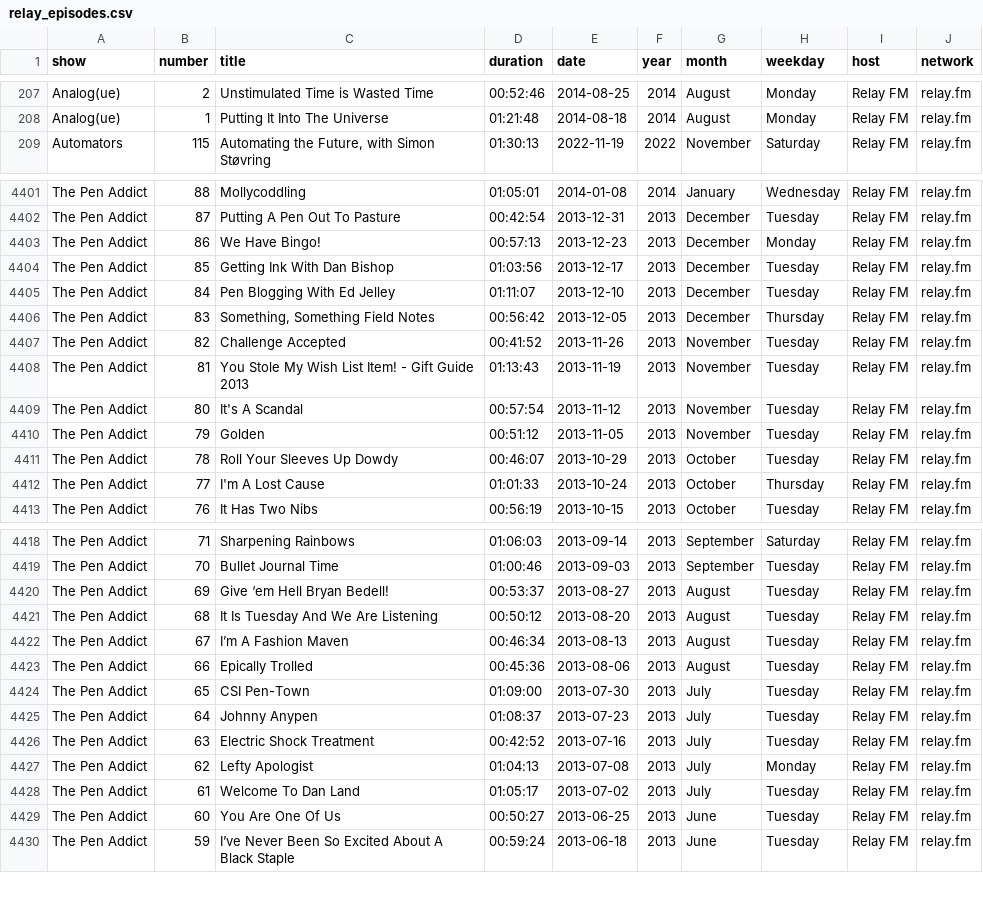
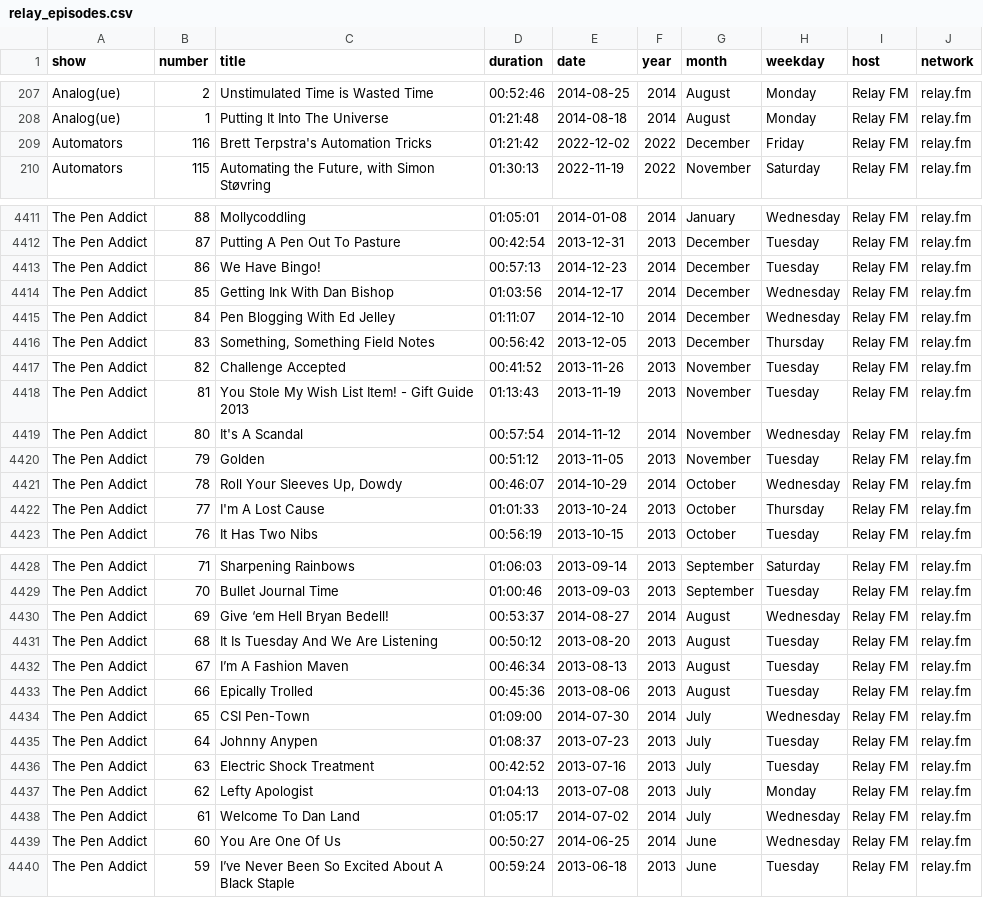
Before and after one commit to jemus42/podcaststats, a CSV file: data/relay_episodes.csv, drawn as a sheet; only a part is shown, gaps mark what is left out; the diff covers the shown part only.

```diff
--- a/data/relay_episodes.csv
+++ b/data/relay_episodes.csv
@@ -208,2 +208,3 @@ Analog(ue);2;Unstimulated Time is Wasted Time;00:52:46;2014-08-25;2014;August;Mo
 Analog(ue);1;Putting It Into The Universe;01:21:48;2014-08-18;2014;August;Monday;Relay FM;relay.fm
+Automators;116;Brett Terpstra's Automation Tricks;01:21:42;2022-12-02;2022;December;Friday;Relay FM;relay.fm
 Automators;115;Automating the Future, with Simon Støvring;01:30:13;2022-11-19;2022;November;Saturday;Relay FM;relay.fm
@@ -4402,5 +4412,5 @@ The Pen Addict;88;Mollycoddling;01:05:01;2014-01-08;2014;January;Wednesday;Relay
 The Pen Addict;87;Putting A Pen Out To Pasture;00:42:54;2013-12-31;2013;December;Tuesday;Relay FM;relay.fm
-The Pen Addict;86;We Have Bingo!;00:57:13;2013-12-23;2013;December;Monday;Relay FM;relay.fm
-The Pen Addict;85;Getting Ink With Dan Bishop;01:03:56;2013-12-17;2013;December;Tuesday;Relay FM;relay.fm
-The Pen Addict;84;Pen Blogging With Ed Jelley;01:11:07;2013-12-10;2013;December;Tuesday;Relay FM;relay.fm
+The Pen Addict;86;We Have Bingo!;00:57:13;2014-12-23;2014;December;Tuesday;Relay FM;relay.fm
+The Pen Addict;85;Getting Ink With Dan Bishop;01:03:56;2014-12-17;2014;December;Wednesday;Relay FM;relay.fm
+The Pen Addict;84;Pen Blogging With Ed Jelley;01:11:07;2014-12-10;2014;December;Wednesday;Relay FM;relay.fm
 The Pen Addict;83;Something, Something Field Notes;00:56:42;2013-12-05;2013;December;Thursday;Relay FM;relay.fm
@@ -4408,5 +4418,5 @@ The Pen Addict;82;Challenge Accepted;00:41:52;2013-11-26;2013;November;Tuesday;R
 The Pen Addict;81;You Stole My Wish List Item! - Gift Guide 2013;01:13:43;2013-11-19;2013;November;Tuesday;Relay FM;relay.fm
-The Pen Addict;80;It's A Scandal;00:57:54;2013-11-12;2013;November;Tuesday;Relay FM;relay.fm
+The Pen Addict;80;It's A Scandal;00:57:54;2014-11-12;2014;November;Wednesday;Relay FM;relay.fm
 The Pen Addict;79;Golden;00:51:12;2013-11-05;2013;November;Tuesday;Relay FM;relay.fm
-The Pen Addict;78;Roll Your Sleeves Up Dowdy;00:46:07;2013-10-29;2013;October;Tuesday;Relay FM;relay.fm
+The Pen Addict;78;Roll Your Sleeves Up, Dowdy;00:46:07;2014-10-29;2014;October;Wednesday;Relay FM;relay.fm
 The Pen Addict;77;I'm A Lost Cause;01:01:33;2013-10-24;2013;October;Thursday;Relay FM;relay.fm
@@ -4419,3 +4429,3 @@ The Pen Addict;71;Sharpening Rainbows;01:06:03;2013-09-14;2013;September;Saturda
 The Pen Addict;70;Bullet Journal Time;01:00:46;2013-09-03;2013;September;Tuesday;Relay FM;relay.fm
-The Pen Addict;69;Give ‘em Hell Bryan Bedell!;00:53:37;2013-08-27;2013;August;Tuesday;Relay FM;relay.fm
+The Pen Addict;69;Give ‘em Hell Bryan Bedell!;00:53:37;2014-08-27;2014;August;Wednesday;Relay FM;relay.fm
 The Pen Addict;68;It Is Tuesday And We Are Listening;00:50:12;2013-08-20;2013;August;Tuesday;Relay FM;relay.fm
@@ -4423,3 +4433,3 @@ The Pen Addict;67;I’m A Fashion Maven;00:46:34;2013-08-13;2013;August;Tuesday;
 The Pen Addict;66;Epically Trolled;00:45:36;2013-08-06;2013;August;Tuesday;Relay FM;relay.fm
-The Pen Addict;65;CSI Pen-Town;01:09:00;2013-07-30;2013;July;Tuesday;Relay FM;relay.fm
+The Pen Addict;65;CSI Pen-Town;01:09:00;2014-07-30;2014;July;Wednesday;Relay FM;relay.fm
 The Pen Addict;64;Johnny Anypen;01:08:37;2013-07-23;2013;July;Tuesday;Relay FM;relay.fm
@@ -4427,4 +4437,4 @@ The Pen Addict;63;Electric Shock Treatment;00:42:52;2013-07-16;2013;July;Tuesday
 The Pen Addict;62;Lefty Apologist;01:04:13;2013-07-08;2013;July;Monday;Relay FM;relay.fm
-The Pen Addict;61;Welcome To Dan Land;01:05:17;2013-07-02;2013;July;Tuesday;Relay FM;relay.fm
-The Pen Addict;60;You Are One Of Us;00:50:27;2013-06-25;2013;June;Tuesday;Relay FM;relay.fm
+The Pen Addict;61;Welcome To Dan Land;01:05:17;2014-07-02;2014;July;Wednesday;Relay FM;relay.fm
+The Pen Addict;60;You Are One Of Us;00:50:27;2014-06-25;2014;June;Wednesday;Relay FM;relay.fm
 The Pen Addict;59;I’ve Never Been So Excited About A Black Staple;00:59:24;2013-06-18;2013;June;Tuesday;Relay FM;relay.fm
```
Also changed, not shown: 12 added rows and 12 edited cells elsewhere in this file, 40 other files.
